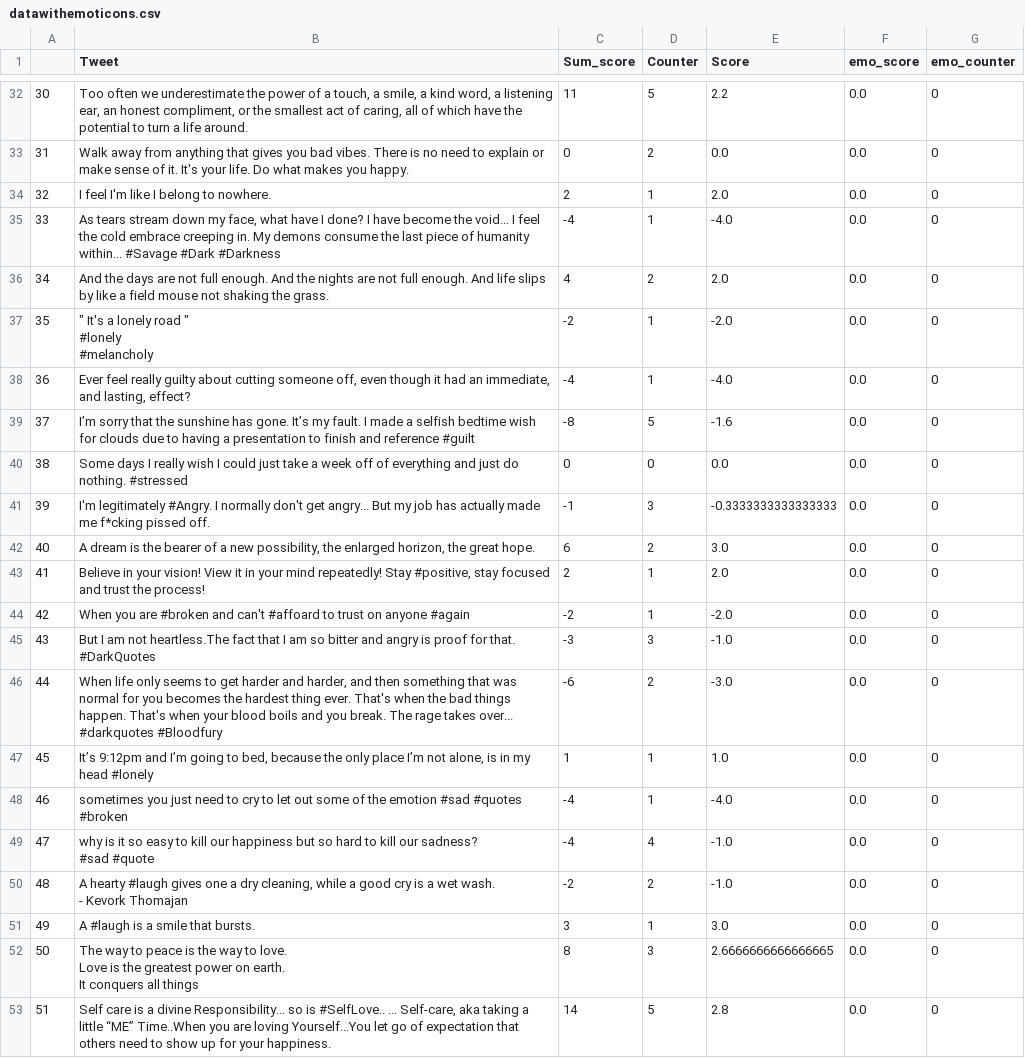
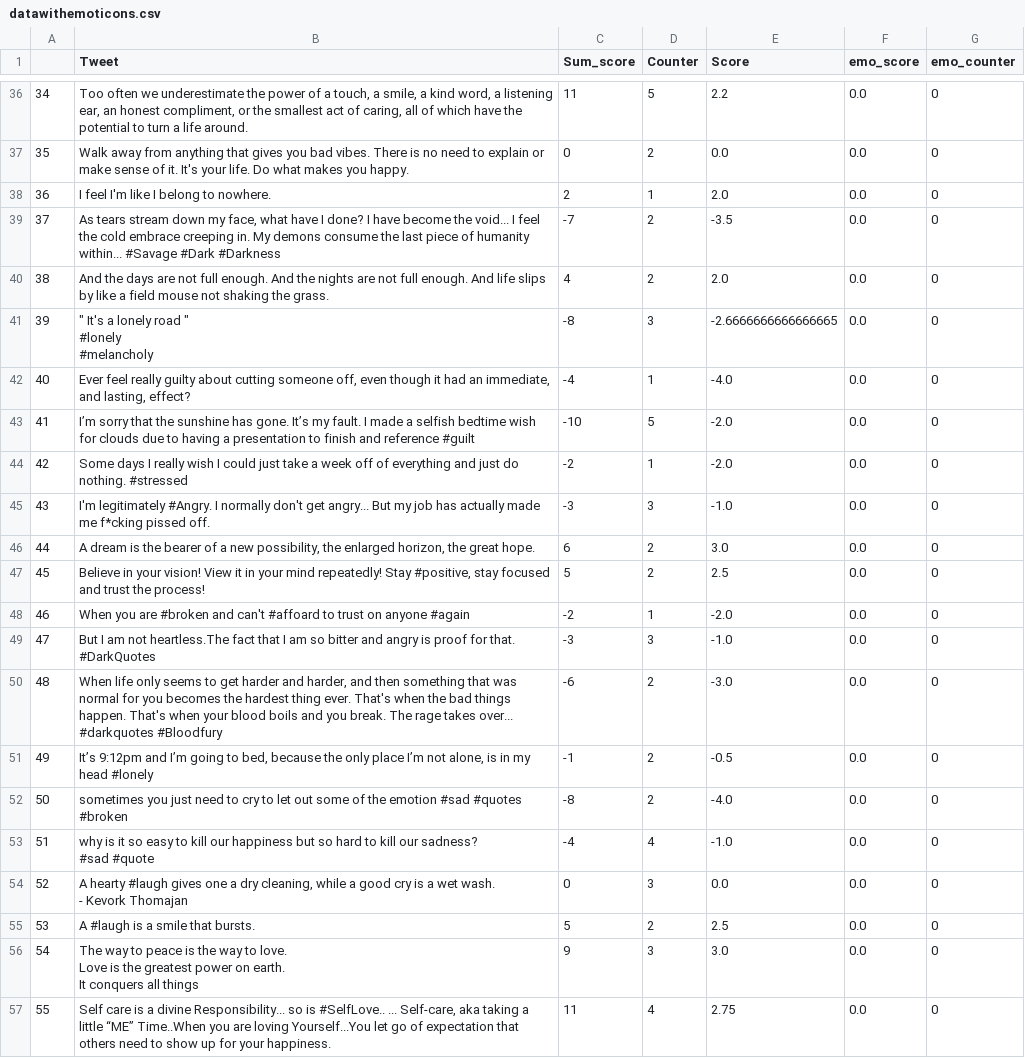
Before and after one commit to Akashsrivastava6/BuddyUp, a CSV file: project_V1/core/datawithemoticons.csv, drawn as a sheet; only a part is shown, gaps mark what is left out; addresses are those after the commit; the diff covers the shown part only; the diff names each change by its address in the sheet, - before the commit and + after, or states it on an @@ line.

```diff
--- a/project_V1/core/datawithemoticons.csv
+++ b/project_V1/core/datawithemoticons.csv
@@ column A renumbered from row 6 down @@
-C39 (Sum_score): -4
+C39 (Sum_score): -7
-D39 (Counter): 1
+D39 (Counter): 2
-E39 (Score): -4.0
+E39 (Score): -3.5
-C41 (Sum_score): -2
+C41 (Sum_score): -8
-D41 (Counter): 1
+D41 (Counter): 3
-E41 (Score): -2.0
+E41 (Score): -2.6666666666666665
-C43 (Sum_score): -8
+C43 (Sum_score): -10
-E43 (Score): -1.6
+E43 (Score): -2.0
-C44 (Sum_score): 0
+C44 (Sum_score): -2
-D44 (Counter): 0
+D44 (Counter): 1
-E44 (Score): 0.0
+E44 (Score): -2.0
-C45 (Sum_score): -1
+C45 (Sum_score): -3
-E45 (Score): -0.3333333333333333
+E45 (Score): -1.0
-C47 (Sum_score): 2
+C47 (Sum_score): 5
-D47 (Counter): 1
+D47 (Counter): 2
-E47 (Score): 2.0
+E47 (Score): 2.5
-C51 (Sum_score): 1
+C51 (Sum_score): -1
-D51:D52 (Counter): 1
+D51:D52 (Counter): 2
-E51 (Score): 1.0
+E51 (Score): -0.5
-C52 (Sum_score): -4
+C52 (Sum_score): -8
-C54 (Sum_score): -2
+C54 (Sum_score): 0
-D54 (Counter): 2
+D54 (Counter): 3
-E54 (Score): -1.0
+E54 (Score): 0.0
-C55 (Sum_score): 3
+C55 (Sum_score): 5
-D55 (Counter): 1
+D55 (Counter): 2
-E55 (Score): 3.0
+E55 (Score): 2.5
-C56 (Sum_score): 8
+C56 (Sum_score): 9
-E56 (Score): 2.6666666666666665
+E56 (Score): 3.0
-C57 (Sum_score): 14
+C57 (Sum_score): 11
-D57 (Counter): 5
+D57 (Counter): 4
-E57 (Score): 2.8
+E57 (Score): 2.75
```
Also changed, not shown: 4 added rows and 59 edited cells elsewhere in this file, project_V1/core/alertlist.csv, 9 other files.
